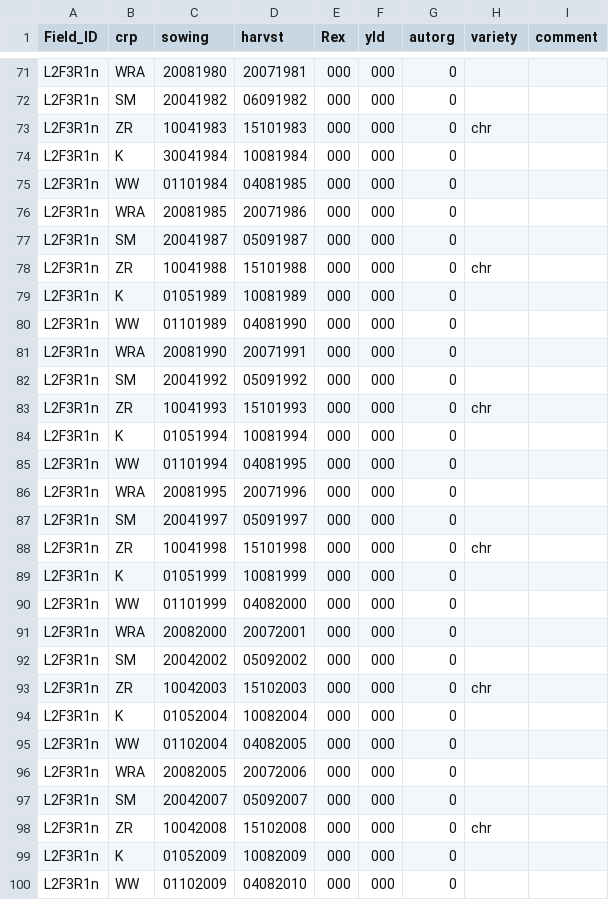
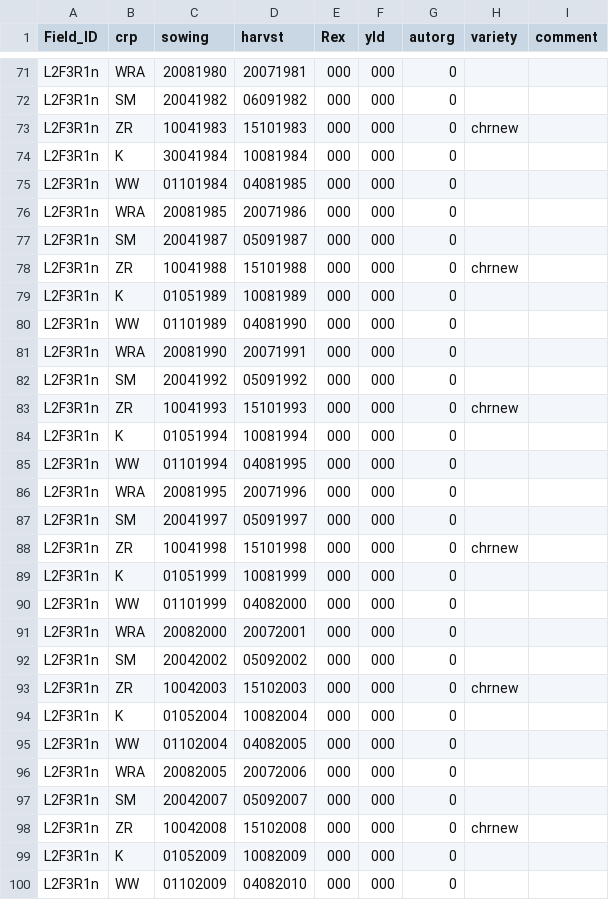
Before and after one commit to zalf-rpm/Hermes2Go, a CSV file: examples/project/rue/crop_rue.csv, drawn as a sheet; only a part is shown, gaps mark what is left out.

```diff
--- a/examples/project/rue/crop_rue.csv
+++ b/examples/project/rue/crop_rue.csv
@@ -72,3 +72,3 @@ L2F3R1n,WRA,20081980,20071981,000,000,0,,
 L2F3R1n,SM ,20041982,06091982,000,000,0,,
-L2F3R1n,ZR ,10041983,15101983,000,000,0,chr,
+L2F3R1n,ZR ,10041983,15101983,000,000,0,chrnew,
 L2F3R1n,K  ,30041984,10081984,000,000,0,,
@@ -77,3 +77,3 @@ L2F3R1n,WRA,20081985,20071986,000,000,0,,
 L2F3R1n,SM ,20041987,05091987,000,000,0,,
-L2F3R1n,ZR ,10041988,15101988,000,000,0,chr,
+L2F3R1n,ZR ,10041988,15101988,000,000,0,chrnew,
 L2F3R1n,K  ,01051989,10081989,000,000,0,,
@@ -82,3 +82,3 @@ L2F3R1n,WRA,20081990,20071991,000,000,0,,
 L2F3R1n,SM ,20041992,05091992,000,000,0,,
-L2F3R1n,ZR ,10041993,15101993,000,000,0,chr,
+L2F3R1n,ZR ,10041993,15101993,000,000,0,chrnew,
 L2F3R1n,K  ,01051994,10081994,000,000,0,,
@@ -87,3 +87,3 @@ L2F3R1n,WRA,20081995,20071996,000,000,0,,
 L2F3R1n,SM ,20041997,05091997,000,000,0,,
-L2F3R1n,ZR ,10041998,15101998,000,000,0,chr,
+L2F3R1n,ZR ,10041998,15101998,000,000,0,chrnew,
 L2F3R1n,K  ,01051999,10081999,000,000,0,,
@@ -92,3 +92,3 @@ L2F3R1n,WRA,20082000,20072001,000,000,0,,
 L2F3R1n,SM ,20042002,05092002,000,000,0,,
-L2F3R1n,ZR ,10042003,15102003,000,000,0,chr,
+L2F3R1n,ZR ,10042003,15102003,000,000,0,chrnew,
 L2F3R1n,K  ,01052004,10082004,000,000,0,,
@@ -97,3 +97,3 @@ L2F3R1n,WRA,20082005,20072006,000,000,0,,
 L2F3R1n,SM ,20042007,05092007,000,000,0,,
-L2F3R1n,ZR ,10042008,15102008,000,000,0,chr,
+L2F3R1n,ZR ,10042008,15102008,000,000,0,chrnew,
 L2F3R1n,K  ,01052009,10082009,000,000,0,,
```
Also changed, not shown: examples/project/zuc/crop_zuc.csv, 2 other files.
